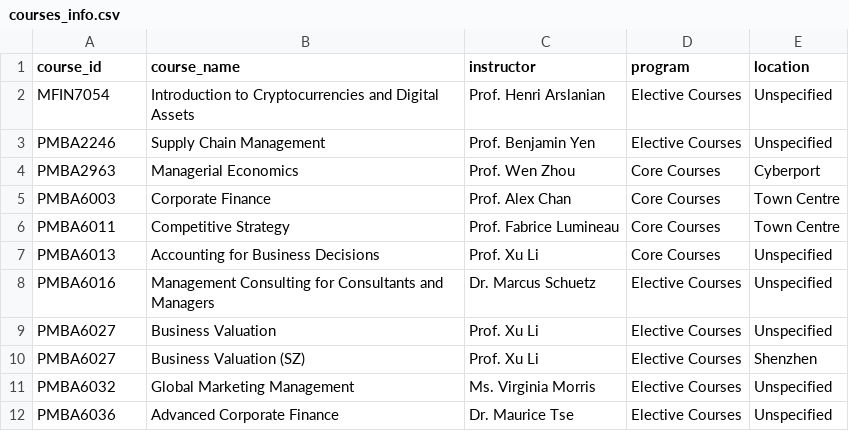
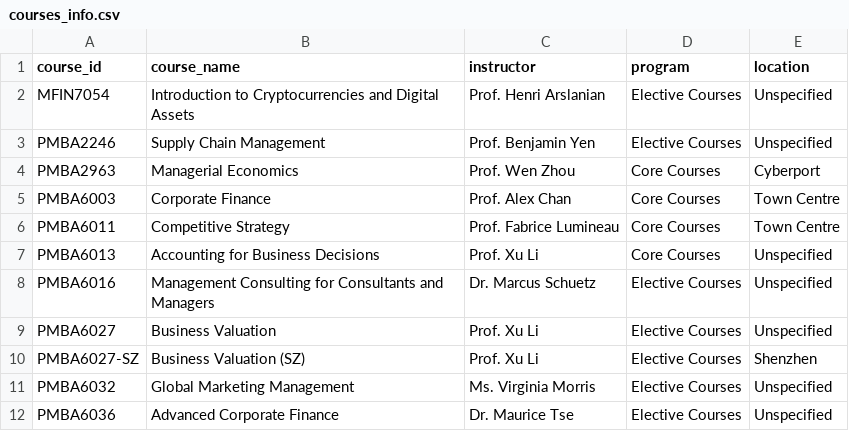
Before and after one commit to hkuwzt/exec, a CSV file: courses_info.csv, drawn as a sheet; only a part is shown.

```diff
--- a/courses_info.csv
+++ b/courses_info.csv
@@ -9,3 +9,3 @@ PMBA6016,Management Consulting for Consultants and Managers,Dr. Marcus Schuetz,E
 PMBA6027,Business Valuation,Prof. Xu Li,Elective Courses,Unspecified
-PMBA6027,Business Valuation (SZ),Prof. Xu Li,Elective Courses,Shenzhen
+PMBA6027-SZ,Business Valuation (SZ),Prof. Xu Li,Elective Courses,Shenzhen
 PMBA6032,Global Marketing Management,Ms. Virginia Morris,Elective Courses,Unspecified
```
Also changed, not shown: course_sessions.csv, 1 other file.
